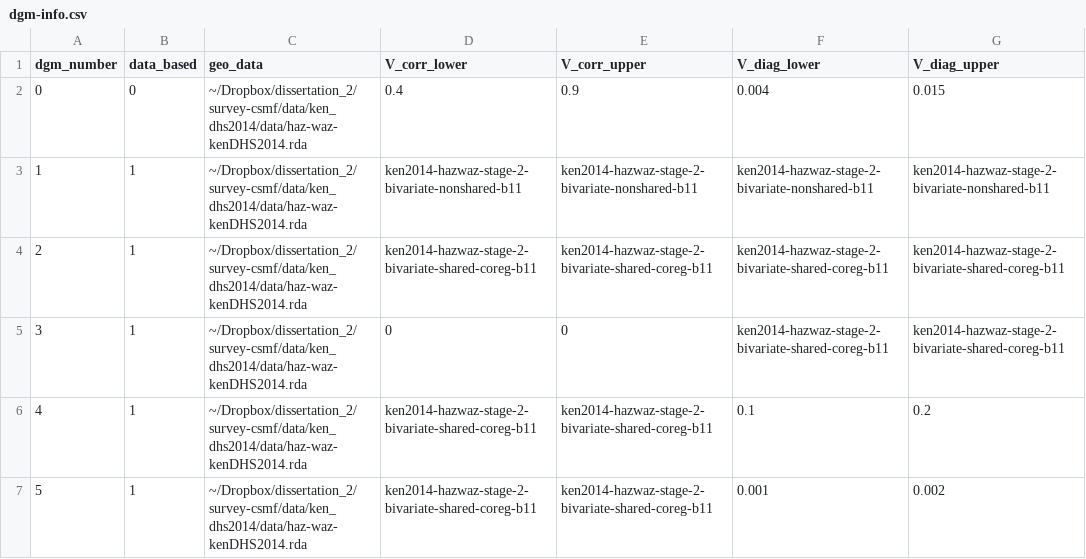
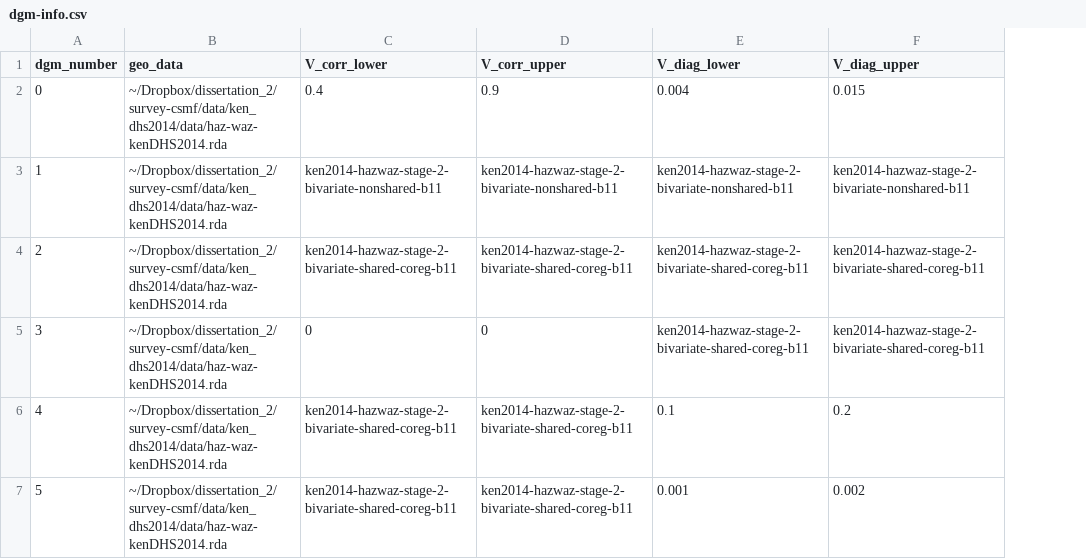
Before and after one commit to aeschuma/multivariate-sae, a CSV file: stage-2-simulation/dgm-info.csv, drawn as a sheet; only a part is shown; the diff names each change by its address in the sheet, - before the commit and + after, or states it on an @@ line.

```diff
--- a/stage-2-simulation/dgm-info.csv
+++ b/stage-2-simulation/dgm-info.csv
-column B (data_based), rows 2-7: 0 | 1 | 1 | 1 | 1 | 1
```
Also changed, not shown: 2 other files.
